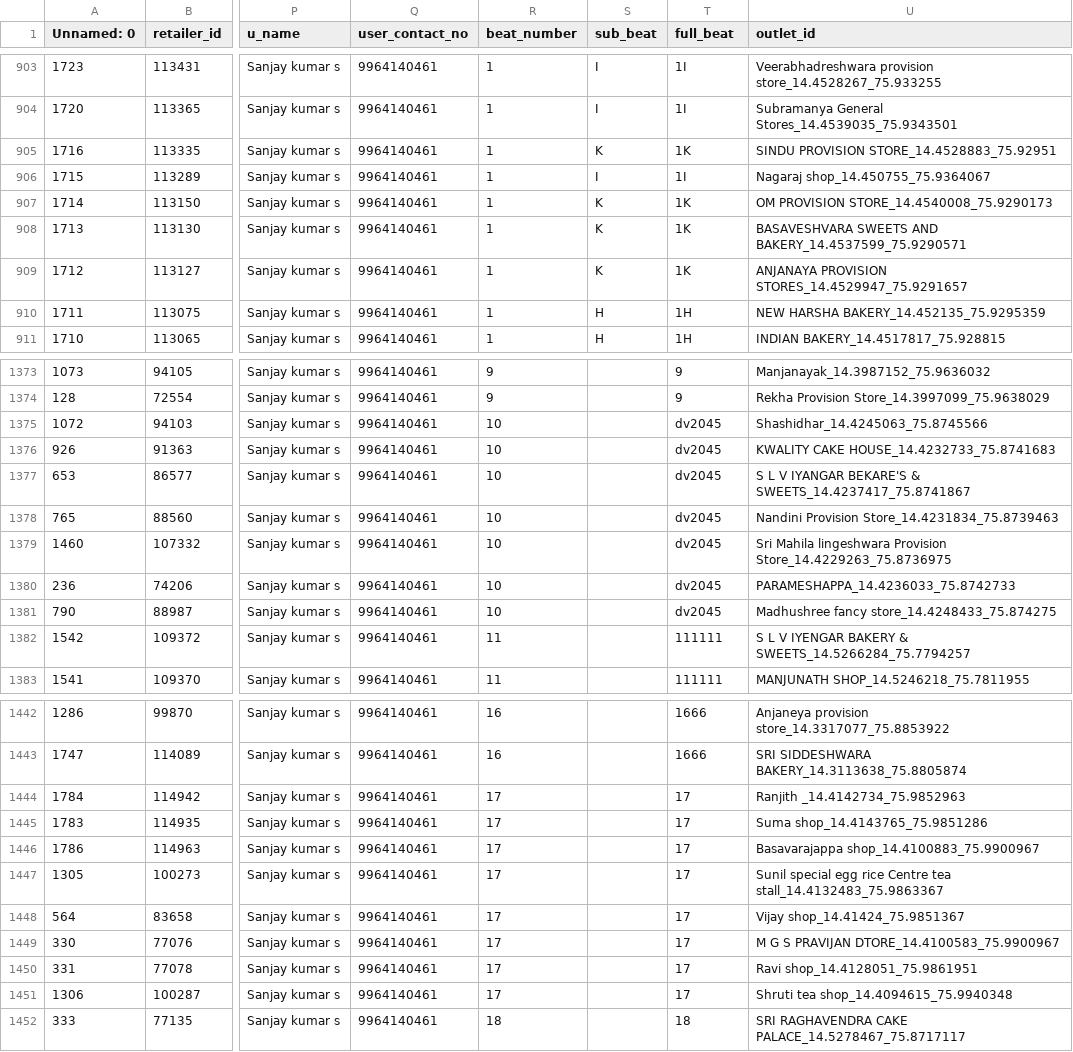
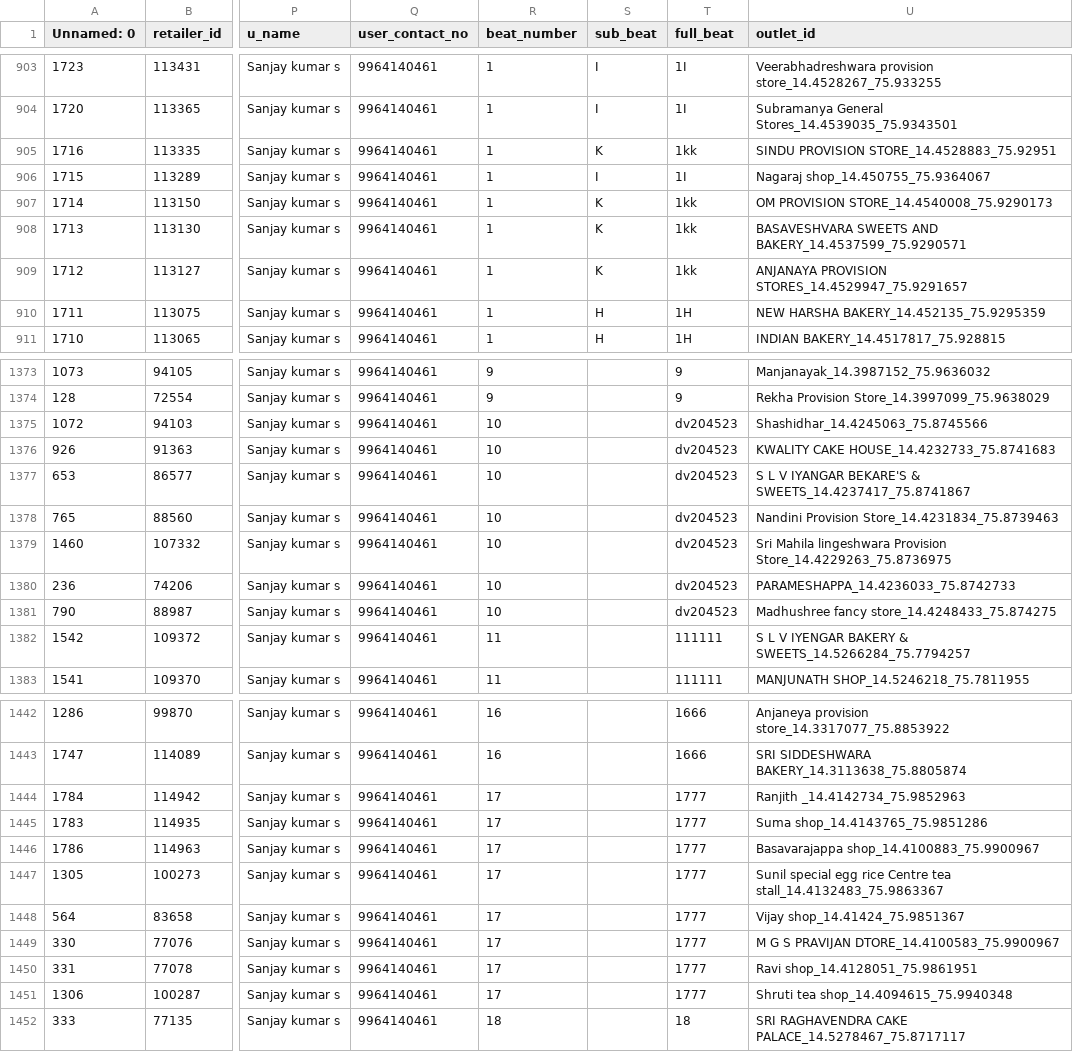
Before and after one commit to shreyasukco/modern_kitchen_beat_route, a CSV file: 2025-06-16T12-18_export.csv, drawn as a sheet; only a part is shown, gaps mark what is left out; the diff covers the shown part only; the diff names each change by its address in the sheet, - before the commit and + after, or states it on an @@ line.

Commit message:
Initial commit with changes of proper mainriuning place holders as well as the input fomr data reset

```diff
--- a/2025-06-16T12-18_export.csv
+++ b/2025-06-16T12-18_export.csv
-T905 (full_beat): 1K
+T905 (full_beat): 1kk
-T907:T909 (full_beat): 1K
+T907:T909 (full_beat): 1kk
-T1375:T1381 (full_beat): dv2045
+T1375:T1381 (full_beat): dv204523
-T1444:T1451 (full_beat): 17
+T1444:T1451 (full_beat): 1777
```
Also changed, not shown: 60 edited cells elsewhere in this file, 3 other files.
